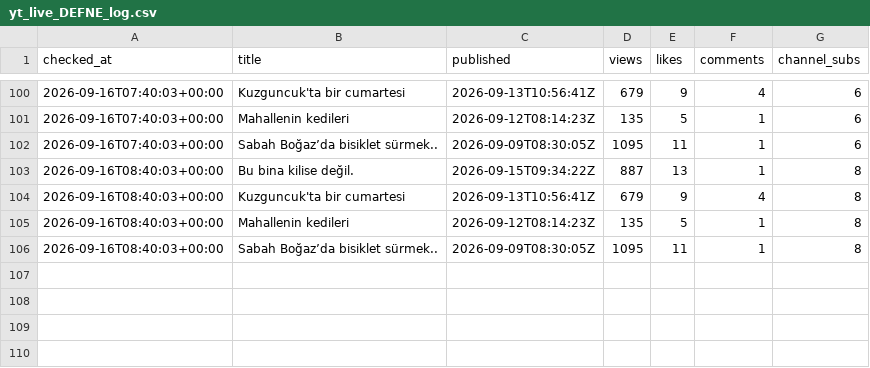
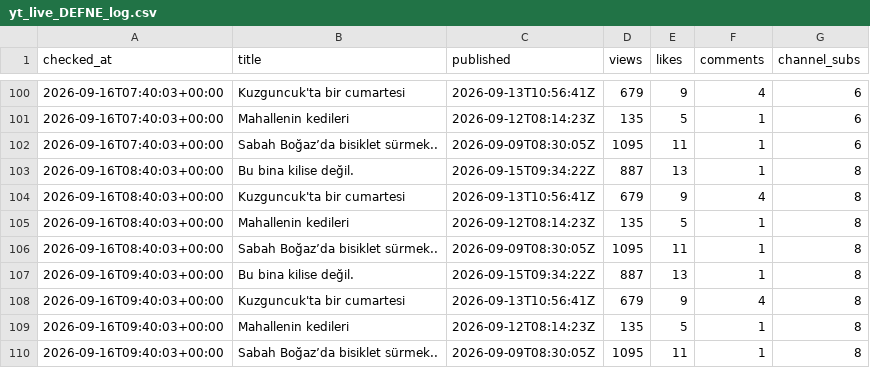
Before and after one commit to volaria/vd-insights-data, a CSV file: data/yt_live_DEFNE_log.csv, drawn as a sheet; only a part is shown, gaps mark what is left out.

Commit message:
live

```diff
--- a/data/yt_live_DEFNE_log.csv
+++ b/data/yt_live_DEFNE_log.csv
@@ -106 +106,5 @@ checked_at,title,published,views,likes,comments,channel_subs
 2026-09-16T08:40:03+00:00,Sabah Boğaz’da bisiklet sürmek..,2026-09-09T08:30:05Z,1095,11,1,8
+2026-09-16T09:40:03+00:00,Bu bina kilise değil.,2026-09-15T09:34:22Z,887,13,1,8
+2026-09-16T09:40:03+00:00,Kuzguncuk'ta bir cumartesi,2026-09-13T10:56:41Z,679,9,4,8
+2026-09-16T09:40:03+00:00,Mahallenin kedileri,2026-09-12T08:14:23Z,135,5,1,8
+2026-09-16T09:40:03+00:00,Sabah Boğaz’da bisiklet sürmek..,2026-09-09T08:30:05Z,1095,11,1,8
```
Also changed, not shown: data/yt_live_DEFNE.csv.
